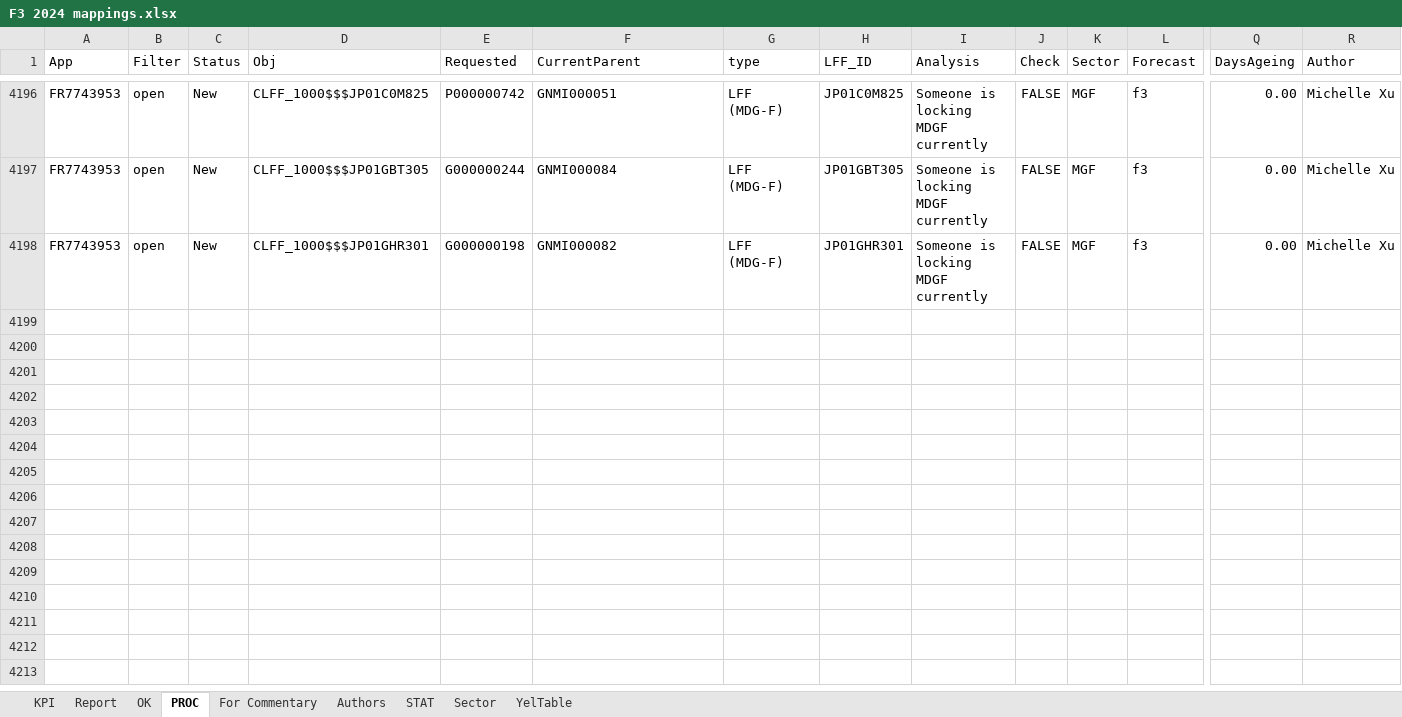
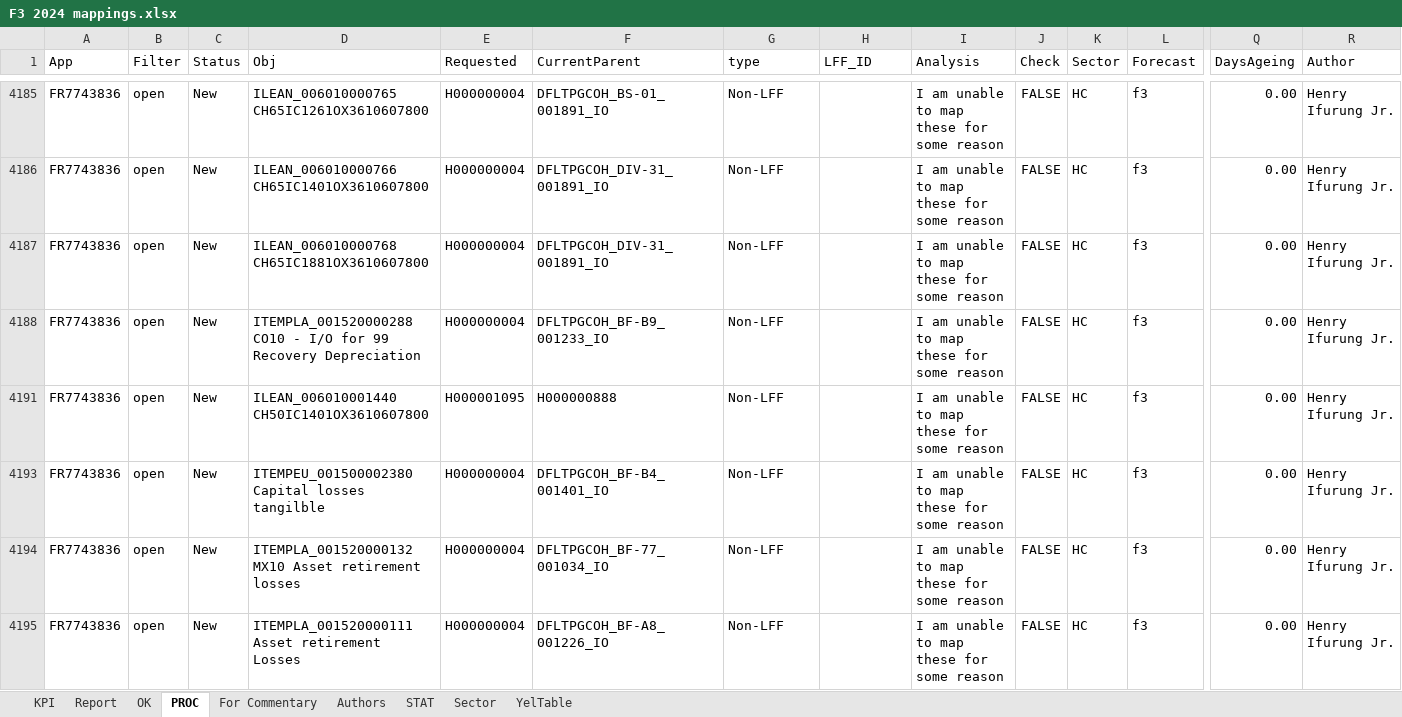
Before and after one commit to violencepierre/GCOH-Tickets-for-Processing, an Excel workbook: F3 2024 mappings.xlsx, sheet PROC, drawn as a sheet; only a part is shown, gaps mark what is left out; values as stored, in another font and other column widths than the file's, no borders; conditional formats and table styles not drawn; addresses are those after the commit; rows hold the shown columns only; the diff covers the shown part only; the diff names each change by its address in the sheet, - before the commit and + after, or states it on an @@ line.

```diff
--- a/F3 2024 mappings.xlsx (sheet PROC)
+++ b/F3 2024 mappings.xlsx (sheet PROC)
-A4185:A4186 (App): FR7743953
+A4185:A4186 (App): FR7743836
-D4185 (Obj): CLFF_1000$$$JP01C0M825
+D4185 (Obj): ILEAN_006010000765 CH65IC1261OX3610607800
-E4185 (Requested): P000000742
+E4185 (Requested): H000000004
-F4185 (CurrentParent): GNMI000051
+F4185 (CurrentParent): DFLTPGCOH_BS-01_001891_IO
-G4185:G4186 (type): LFF (MDG-F)
+G4185:G4186 (type): Non-LFF
-H4185 (LFF_ID): JP01C0M825
+H4185 (LFF_ID): (empty)
-I4185:I4186 (Analysis): Someone is locking MDGF currently
+I4185:I4186 (Analysis): I am unable to map these for some reason
-K4185:K4186 (Sector): MGF
+K4185:K4186 (Sector): HC
-R4185:R4186 (Author): Michelle Xu
+R4185:R4186 (Author): Henry Ifurung Jr.
-D4186 (Obj): CLFF_1000$$$JP01GBT305
+D4186 (Obj): ILEAN_006010000766 CH65IC1401OX3610607800
-E4186 (Requested): G000000244
+E4186 (Requested): H000000004
-F4186 (CurrentParent): GNMI000084
+F4186 (CurrentParent): DFLTPGCOH_DIV-31_001891_IO
-H4186 (LFF_ID): JP01GBT305
+H4186 (LFF_ID): (empty)
@@ row 4187 unhidden: FR7743836 | open | New | ILEAN_006010000768 CH65IC1881OX3610607800 | H000000004 | DFLTPGCOH_DIV-31_001891_IO | Non-LFF |  | I am unable to map these for some reason | FALSE | HC | f3 | 0.00 | Henry Ifurung Jr. @@
@@ row 4188 unhidden: FR7743836 | open | New | ITEMPLA_001520000288 CO10 - I/O for 99 Recovery Depreciation | H000000004 | DFLTPGCOH_BF-B9_001233_IO | Non-LFF |  | I am unable to map these for some reason | FALSE | HC | f3 | 0.00 | Henry Ifurung Jr. @@
-A4191 (App): FR7743953
+A4191 (App): FR7743836
-D4191 (Obj): CLFF_1000$$$JP01GHR301
+D4191 (Obj): ILEAN_006010001440 CH50IC1401OX3610607800
-E4191 (Requested): G000000198
+E4191 (Requested): H000001095
-F4191 (CurrentParent): GNMI000082
+F4191 (CurrentParent): H000000888
-G4191 (type): LFF (MDG-F)
+G4191 (type): Non-LFF
-H4191 (LFF_ID): JP01GHR301
+H4191 (LFF_ID): (empty)
-I4191 (Analysis): Someone is locking MDGF currently
+I4191 (Analysis): I am unable to map these for some reason
-K4191 (Sector): MGF
+K4191 (Sector): HC
-R4191 (Author): Michelle Xu
+R4191 (Author): Henry Ifurung Jr.
@@ row 4193 unhidden: FR7743836 | open | New | ITEMPEU_001500002380 Capital losses tangilble | H000000004 | DFLTPGCOH_BF-B4_001401_IO | Non-LFF |  | I am unable to map these for some reason | FALSE | HC | f3 | 0.00 | Henry Ifurung Jr. @@
@@ row 4194 unhidden: FR7743836 | open | New | ITEMPLA_001520000132 MX10 Asset retirement losses | H000000004 | DFLTPGCOH_BF-77_001034_IO | Non-LFF |  | I am unable to map these for some reason | FALSE | HC | f3 | 0.00 | Henry Ifurung Jr. @@
@@ row 4195 unhidden: FR7743836 | open | New | ITEMPLA_001520000111 Asset retirement Losses | H000000004 | DFLTPGCOH_BF-A8_001226_IO | Non-LFF |  | I am unable to map these for some reason | FALSE | HC | f3 | 0.00 | Henry Ifurung Jr. @@
```
Also changed, not shown: 8 hidden or unhidden rows and 22 edited cells elsewhere in this sheet, hidden cells.
